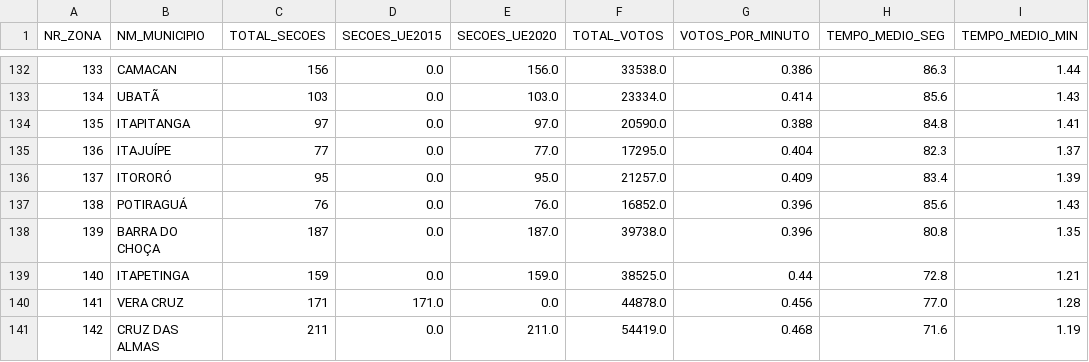
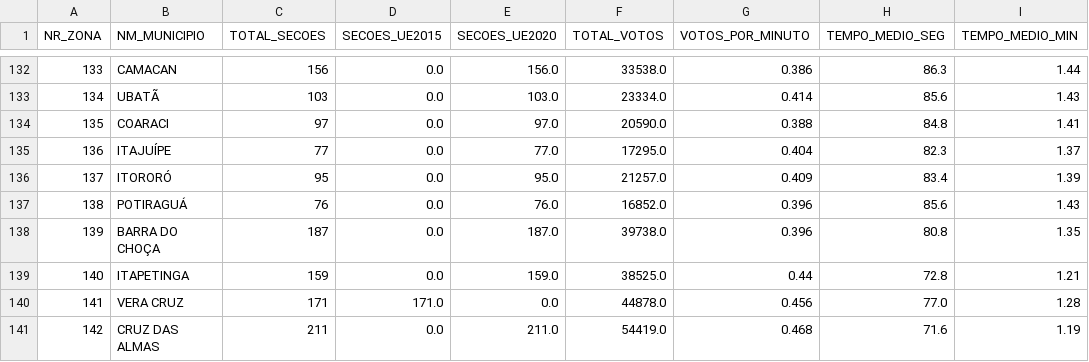
Before and after one commit to blackexchange/eleicoes_2026, a CSV file: data/processed/google_maps/estatisticas_tempo_por_zona_BA_2026.csv, drawn as a sheet; only a part is shown, gaps mark what is left out; the diff names each change by its address in the sheet, - before the commit and + after, or states it on an @@ line.

Commit message:
feat: add interactive HTML map, CSV datasets, and export script for Bahia 2026 election voting data

```diff
--- a/data/processed/google_maps/estatisticas_tempo_por_zona_BA_2026.csv
+++ b/data/processed/google_maps/estatisticas_tempo_por_zona_BA_2026.csv
-B134 (NM_MUNICIPIO): ITAPITANGA
+B134 (NM_MUNICIPIO): COARACI
```
Also changed, not shown: 6 other files.
